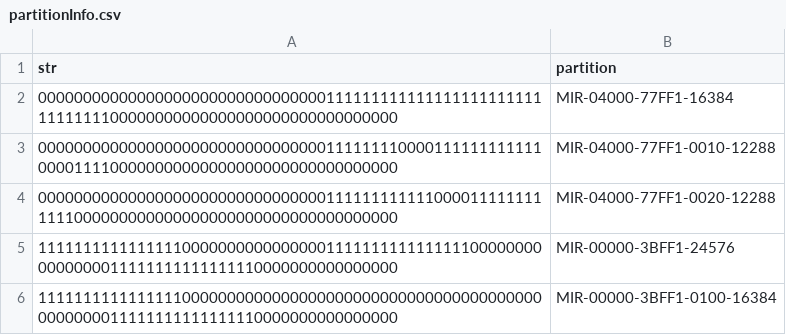
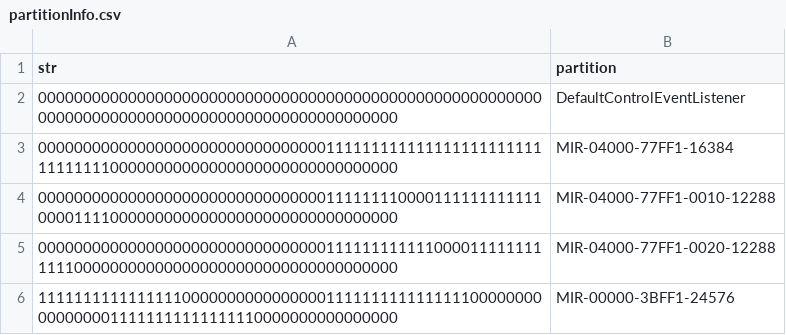
Before and after one commit to hguo/LaValse, a CSV file: partitionInfo.csv, drawn as a sheet; only a part is shown; the shorter side is filled out with more unchanged rows; the diff names each change by its address in the sheet, - before the commit and + after, or states it on an @@ line.

```diff
--- a/partitionInfo.csv
+++ b/partitionInfo.csv
+row 2: 000000000000000000000000000000000000000000000000000000000000000000000000000000000000000000000000 | DefaultControlEventListener
```
Also changed, not shown: 2 other files.
